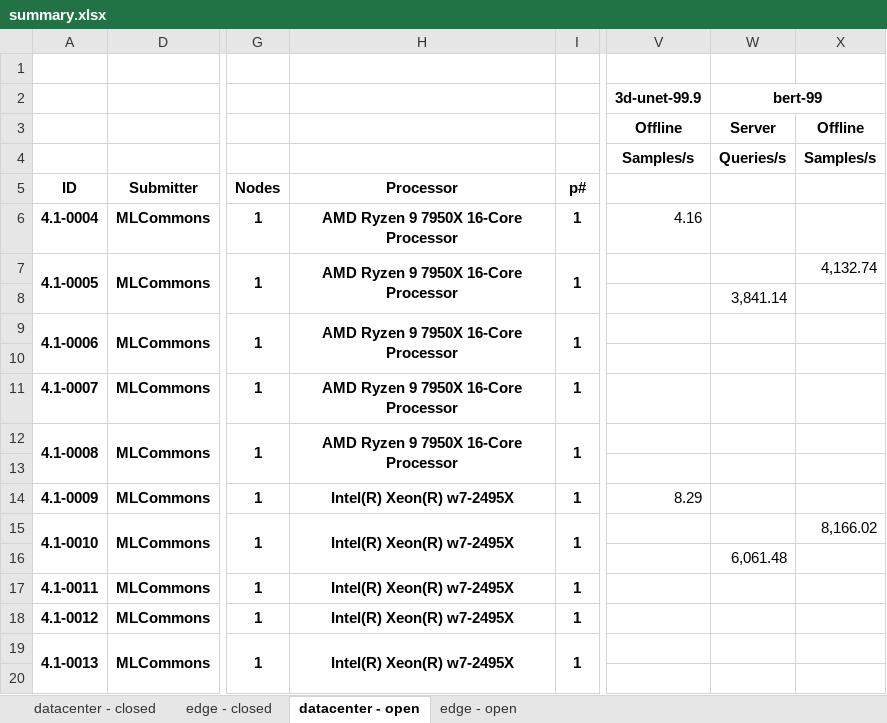
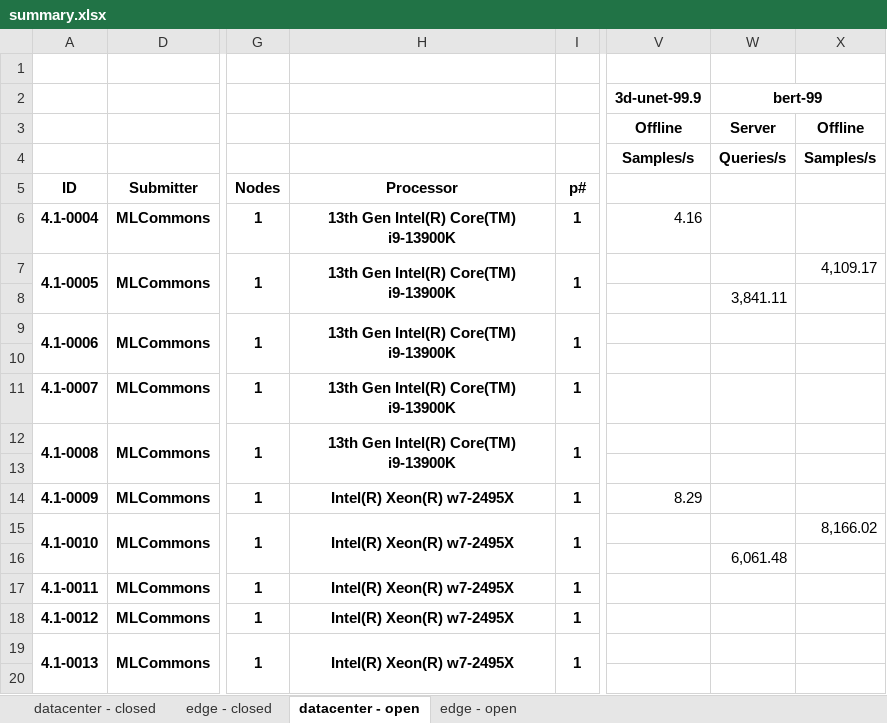
Before and after one commit to mlcommons/mlperf_inference_unofficial_submissions_v5.0, an Excel workbook: summary.xlsx, sheet datacenter - open, drawn as a sheet; only a part is shown, gaps mark what is left out; values as stored, in another font and other column widths than the file's, no borders; conditional formats not drawn; the diff names each change by its address in the sheet, - before the commit and + after, or states it on an @@ line.

```diff
--- a/summary.xlsx (sheet datacenter - open)
+++ b/summary.xlsx (sheet datacenter - open)
-H6:H7: AMD Ryzen 9 7950X 16-Core Processor
+H6:H7: 13th Gen Intel(R) Core(TM) i9-13900K
-X7: 4,132.74
+X7: 4,109.17
-W8: 3,841.14
+W8: 3,841.11
-H9: AMD Ryzen 9 7950X 16-Core Processor
+H9: 13th Gen Intel(R) Core(TM) i9-13900K
-H11:H12: AMD Ryzen 9 7950X 16-Core Processor
+H11:H12: 13th Gen Intel(R) Core(TM) i9-13900K
```
Also changed, not shown: sheet edge - open, 4 other files.
